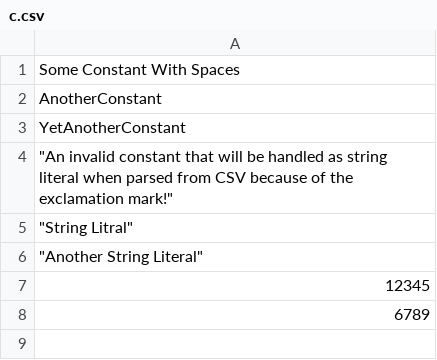
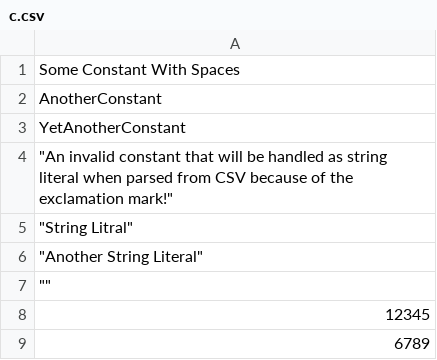
Before and after one commit to knowsys/nemo, a CSV file: resources/testcases/datatype_normalization/run/c.csv, drawn as a sheet; the diff names each change by its address in the sheet, - before the commit and + after, or states it on an @@ line.

Commit message:
Test empty csv values

```diff
--- a/resources/testcases/datatype_normalization/run/c.csv
+++ b/resources/testcases/datatype_normalization/run/c.csv
+row 7: ""
```
Also changed, not shown: resources/testcases/datatype_normalization/sources/b.csv, 2 other files.
